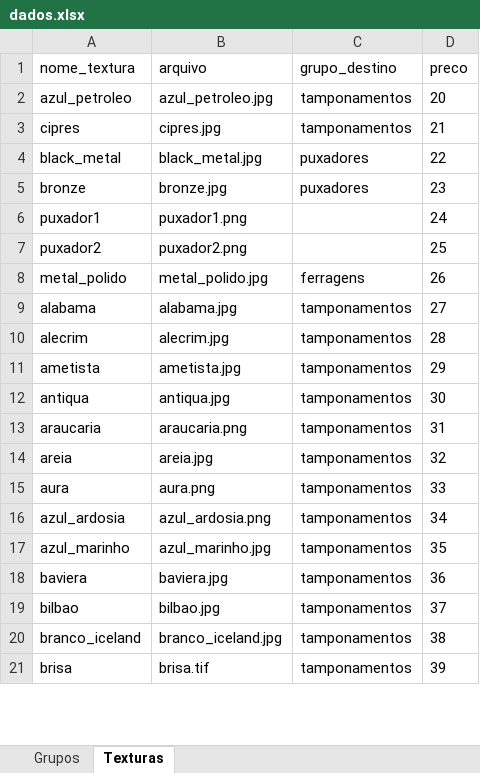
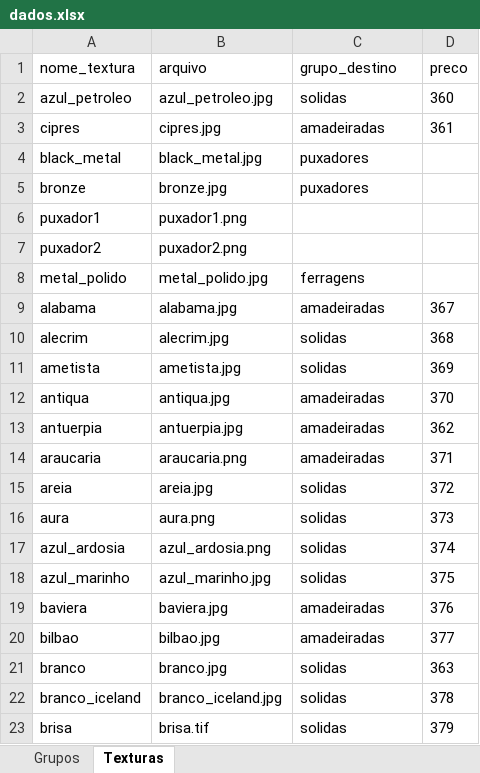
Before and after one commit to AlanLoewen/meu-configurador3, an Excel workbook: dados.xlsx, sheet Texturas, drawn as a sheet; only a part is shown; values as stored, in another font and other column widths than the file's, no borders; charts and pictures not drawn; addresses are those after the commit; the diff covers the shown part only; the diff names each change by its address in the sheet, - before the commit and + after, or states it on an @@ line.

Commit message:
Add files via upload

```diff
--- a/dados.xlsx (sheet Texturas)
+++ b/dados.xlsx (sheet Texturas)
-C2 (grupo_destino): tamponamentos
+C2 (grupo_destino): solidas
-D2 (preco): 20
+D2 (preco): 360
-C3 (grupo_destino): tamponamentos
+C3 (grupo_destino): amadeiradas
-D3 (preco): 21
+D3 (preco): 361
-D4 (preco): 22
+D4 (preco): (empty)
-D5 (preco): 23
+D5 (preco): (empty)
-D6 (preco): 24
+D6 (preco): (empty)
-D7 (preco): 25
+D7 (preco): (empty)
-D8 (preco): 26
+D8 (preco): (empty)
-C9 (grupo_destino): tamponamentos
+C9 (grupo_destino): amadeiradas
-D9 (preco): 27
+D9 (preco): 367
-C10:C11 (grupo_destino): tamponamentos
+C10:C11 (grupo_destino): solidas
-D10 (preco): 28
+D10 (preco): 368
-D11 (preco): 29
+D11 (preco): 369
-C12 (grupo_destino): tamponamentos
+C12 (grupo_destino): amadeiradas
-D12 (preco): 30
+D12 (preco): 370
+row 13: antuerpia | antuerpia.jpg | amadeiradas | 362
-C14 (grupo_destino): tamponamentos
+C14 (grupo_destino): amadeiradas
-D14 (preco): 31
+D14 (preco): 371
-C15:C18 (grupo_destino): tamponamentos
+C15:C18 (grupo_destino): solidas
-D15 (preco): 32
+D15 (preco): 372
-D16 (preco): 33
+D16 (preco): 373
-D17 (preco): 34
+D17 (preco): 374
-D18 (preco): 35
+D18 (preco): 375
-C19:C20 (grupo_destino): tamponamentos
+C19:C20 (grupo_destino): amadeiradas
-D19 (preco): 36
+D19 (preco): 376
-D20 (preco): 37
+D20 (preco): 377
+row 21: branco | branco.jpg | solidas | 363
-C22:C23 (grupo_destino): tamponamentos
+C22:C23 (grupo_destino): solidas
-D22 (preco): 38
+D22 (preco): 378
-D23 (preco): 39
+D23 (preco): 379
```
Also changed, not shown: 128 edited cells elsewhere in this sheet, sheet Grupos, formulas that keep their value.
